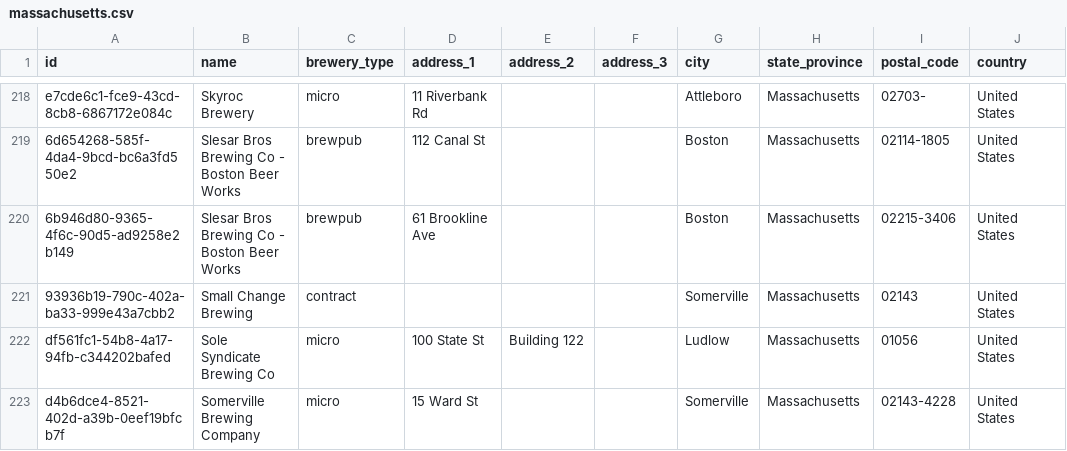
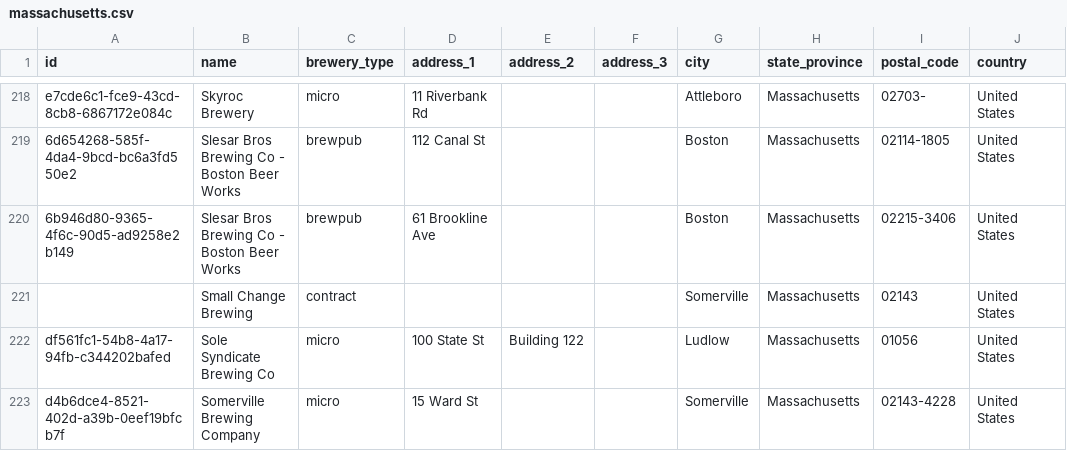
Before and after one commit to openbrewerydb/openbrewerydb, a CSV file: data/united-states/massachusetts.csv, drawn as a sheet; only a part is shown, gaps mark what is left out; the diff covers the shown part only; the diff names each change by its address in the sheet, - before the commit and + after, or states it on an @@ line.

```diff
--- a/data/united-states/massachusetts.csv
+++ b/data/united-states/massachusetts.csv
-A221 (id): 93936b19-790c-402a-ba33-999e43a7cbb2
+A221 (id): (empty)
```
Also changed, not shown: 21 edited cells elsewhere in this file.
